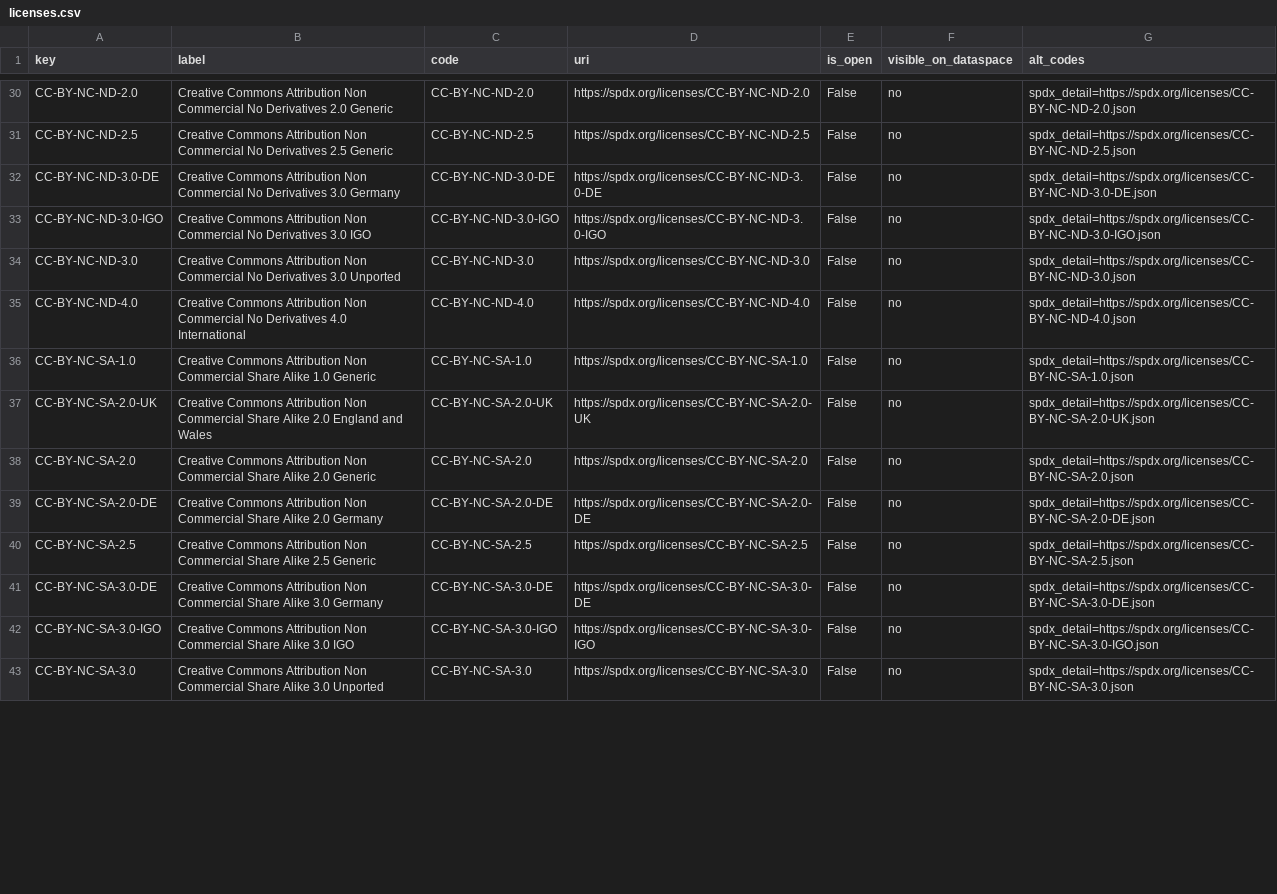
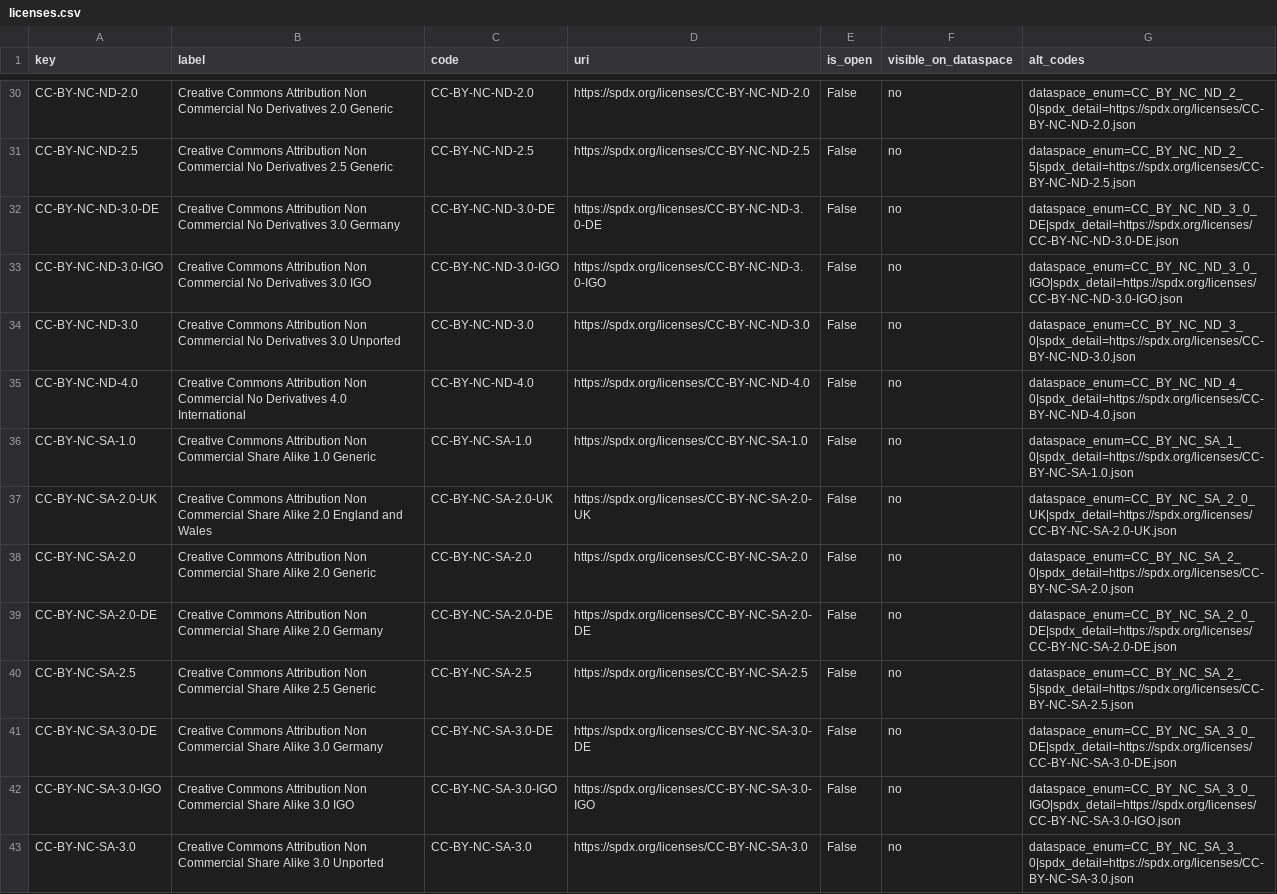
Before and after one commit to CivicDataLab/DataSpaceBackend, a CSV file: api/services/metadata_export/contracts/licenses.csv, drawn as a sheet; only a part is shown, gaps mark what is left out; the diff covers the shown part only; the diff names each change by its address in the sheet, - before the commit and + after, or states it on an @@ line.

```diff
--- a/api/services/metadata_export/contracts/licenses.csv
+++ b/api/services/metadata_export/contracts/licenses.csv
-G30 (alt_codes): spdx_detail=https://spdx.org/licenses/CC-BY-NC-ND-2.0.json
+G30 (alt_codes): dataspace_enum=CC_BY_NC_ND_2_0|spdx_detail=https://spdx.org/licenses/CC-BY-NC-ND-2.0.json
-G31 (alt_codes): spdx_detail=https://spdx.org/licenses/CC-BY-NC-ND-2.5.json
+G31 (alt_codes): dataspace_enum=CC_BY_NC_ND_2_5|spdx_detail=https://spdx.org/licenses/CC-BY-NC-ND-2.5.json
-G32 (alt_codes): spdx_detail=https://spdx.org/licenses/CC-BY-NC-ND-3.0-DE.json
+G32 (alt_codes): dataspace_enum=CC_BY_NC_ND_3_0_DE|spdx_detail=https://spdx.org/licenses/CC-BY-NC-ND-3.0-DE.json
-G33 (alt_codes): spdx_detail=https://spdx.org/licenses/CC-BY-NC-ND-3.0-IGO.json
+G33 (alt_codes): dataspace_enum=CC_BY_NC_ND_3_0_IGO|spdx_detail=https://spdx.org/licenses/CC-BY-NC-ND-3.0-IGO.json
-G34 (alt_codes): spdx_detail=https://spdx.org/licenses/CC-BY-NC-ND-3.0.json
+G34 (alt_codes): dataspace_enum=CC_BY_NC_ND_3_0|spdx_detail=https://spdx.org/licenses/CC-BY-NC-ND-3.0.json
-G35 (alt_codes): spdx_detail=https://spdx.org/licenses/CC-BY-NC-ND-4.0.json
+G35 (alt_codes): dataspace_enum=CC_BY_NC_ND_4_0|spdx_detail=https://spdx.org/licenses/CC-BY-NC-ND-4.0.json
-G36 (alt_codes): spdx_detail=https://spdx.org/licenses/CC-BY-NC-SA-1.0.json
+G36 (alt_codes): dataspace_enum=CC_BY_NC_SA_1_0|spdx_detail=https://spdx.org/licenses/CC-BY-NC-SA-1.0.json
-G37 (alt_codes): spdx_detail=https://spdx.org/licenses/CC-BY-NC-SA-2.0-UK.json
+G37 (alt_codes): dataspace_enum=CC_BY_NC_SA_2_0_UK|spdx_detail=https://spdx.org/licenses/CC-BY-NC-SA-2.0-UK.json
-G38 (alt_codes): spdx_detail=https://spdx.org/licenses/CC-BY-NC-SA-2.0.json
+G38 (alt_codes): dataspace_enum=CC_BY_NC_SA_2_0|spdx_detail=https://spdx.org/licenses/CC-BY-NC-SA-2.0.json
-G39 (alt_codes): spdx_detail=https://spdx.org/licenses/CC-BY-NC-SA-2.0-DE.json
+G39 (alt_codes): dataspace_enum=CC_BY_NC_SA_2_0_DE|spdx_detail=https://spdx.org/licenses/CC-BY-NC-SA-2.0-DE.json
-G40 (alt_codes): spdx_detail=https://spdx.org/licenses/CC-BY-NC-SA-2.5.json
+G40 (alt_codes): dataspace_enum=CC_BY_NC_SA_2_5|spdx_detail=https://spdx.org/licenses/CC-BY-NC-SA-2.5.json
-G41 (alt_codes): spdx_detail=https://spdx.org/licenses/CC-BY-NC-SA-3.0-DE.json
+G41 (alt_codes): dataspace_enum=CC_BY_NC_SA_3_0_DE|spdx_detail=https://spdx.org/licenses/CC-BY-NC-SA-3.0-DE.json
-G42 (alt_codes): spdx_detail=https://spdx.org/licenses/CC-BY-NC-SA-3.0-IGO.json
+G42 (alt_codes): dataspace_enum=CC_BY_NC_SA_3_0_IGO|spdx_detail=https://spdx.org/licenses/CC-BY-NC-SA-3.0-IGO.json
-G43 (alt_codes): spdx_detail=https://spdx.org/licenses/CC-BY-NC-SA-3.0.json
+G43 (alt_codes): dataspace_enum=CC_BY_NC_SA_3_0|spdx_detail=https://spdx.org/licenses/CC-BY-NC-SA-3.0.json
```
Also changed, not shown: 41 edited cells elsewhere in this file, 3 other files.
